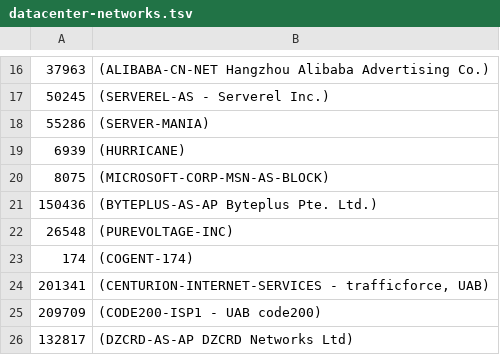
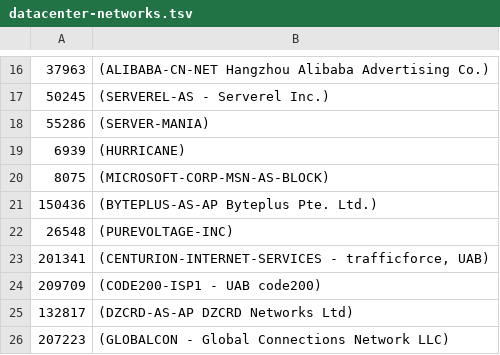
Before and after one commit to ilri/rmg-ansible-public, a TSV file: scripts/datacenter-networks.tsv, drawn as a sheet; only a part is shown, gaps mark what is left out; the shorter side is filled out with more unchanged rows; the diff names each change by its address in the sheet, - before the commit and + after, or states it on an @@ line.

Commit message:
Remove COGENT (AS174) from nginx datacenter networks
Remove them for now because they announce WAY too many large subnets
that are also announced by a bunch of small ISPs as well, causing a
log of false positives.

```diff
--- a/scripts/datacenter-networks.tsv
+++ b/scripts/datacenter-networks.tsv
-row 23: 174 | (COGENT-174)
```
Also changed, not shown: 1 other file.
